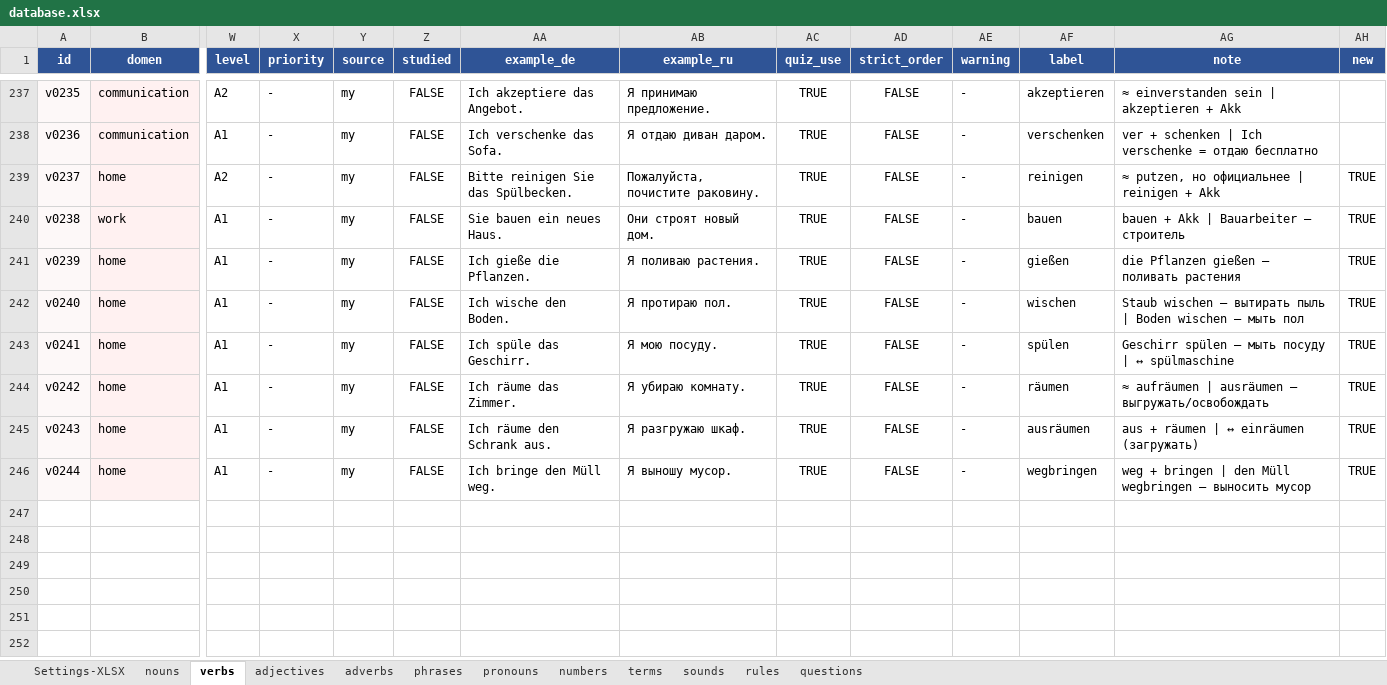
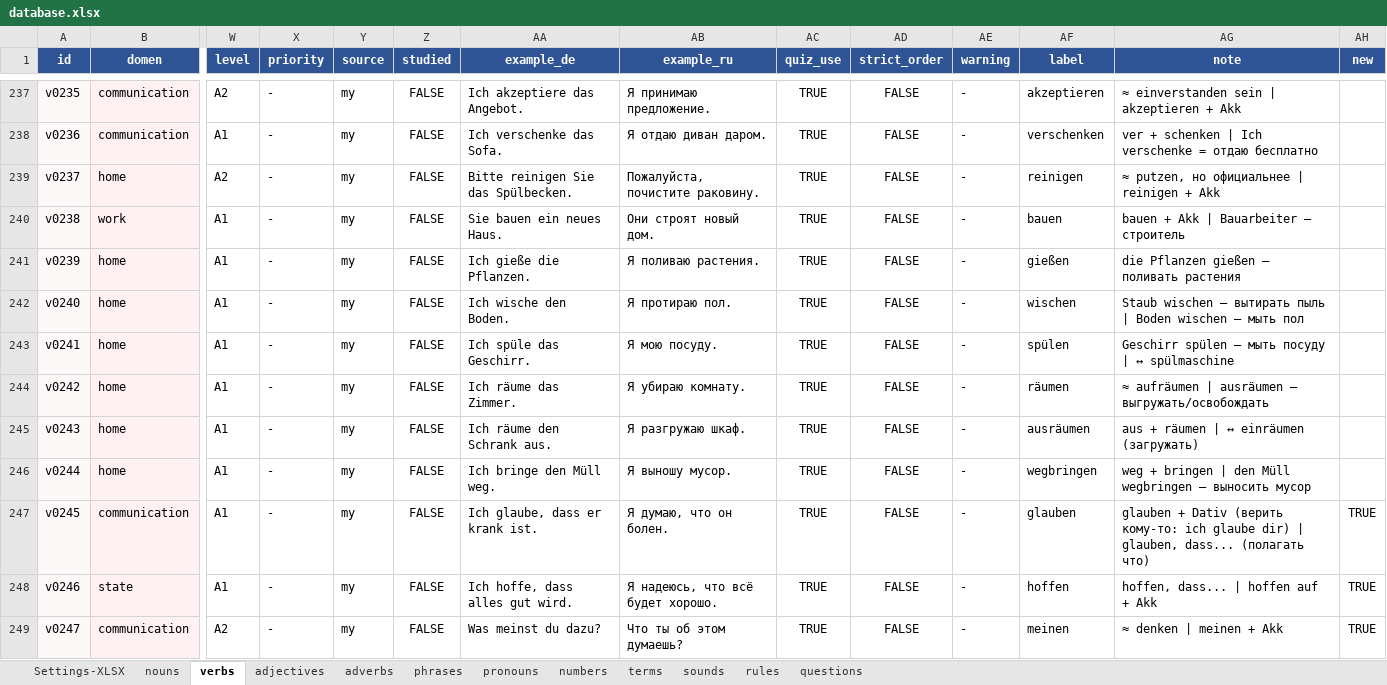
Before and after one commit to R4-studio/deutsch-tools, an Excel workbook: database.xlsx, sheet verbs, drawn as a sheet; only a part is shown, gaps mark what is left out; values as stored, in another font and other column widths than the file's, no borders; charts and pictures not drawn; rows hold the shown columns only; the diff covers the shown part only; the diff names each change by its address in the sheet, - before the commit and + after, or states it on an @@ line.

```diff
--- a/database.xlsx (sheet verbs)
+++ b/database.xlsx (sheet verbs)
-AH239:AH246 (new): TRUE
+AH239:AH246 (new): (empty)
+row 247: v0245 | communication | A1 | - | my | FALSE | Ich glaube, dass er krank ist. | Я думаю, что он болен. | TRUE | FALSE | - | glauben | glauben + Dativ (верить кому-то: ich glaube dir) | glauben, dass... (полагать что) | TRUE
+row 248: v0246 | state | A1 | - | my | FALSE | Ich hoffe, dass alles gut wird. | Я надеюсь, что всё будет хорошо. | TRUE | FALSE | - | hoffen | hoffen, dass... | hoffen auf + Akk | TRUE
+row 249: v0247 | communication | A2 | - | my | FALSE | Was meinst du dazu? | Что ты об этом думаешь? | TRUE | FALSE | - | meinen | ≈ denken | meinen + Akk | TRUE
```
Also changed, not shown: 11 added rows elsewhere in this sheet, sheet nouns, sheet adjectives, sheet adverbs, sheet terms, sheet Settings-XLSX, sheet rules, 1 more sheet, 1 other file.
